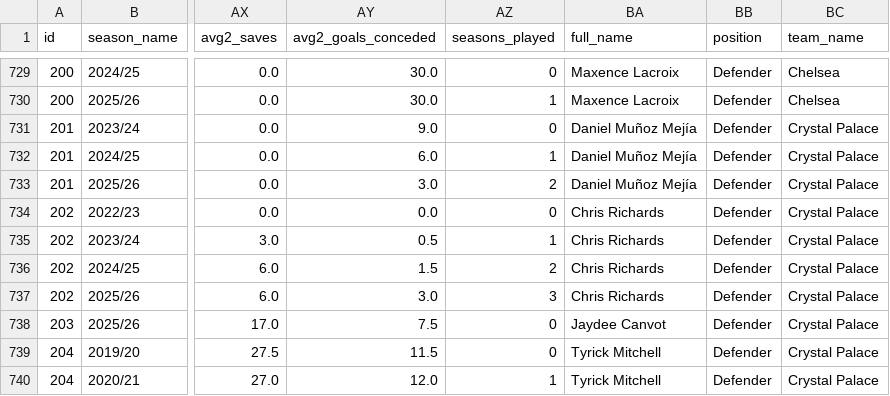
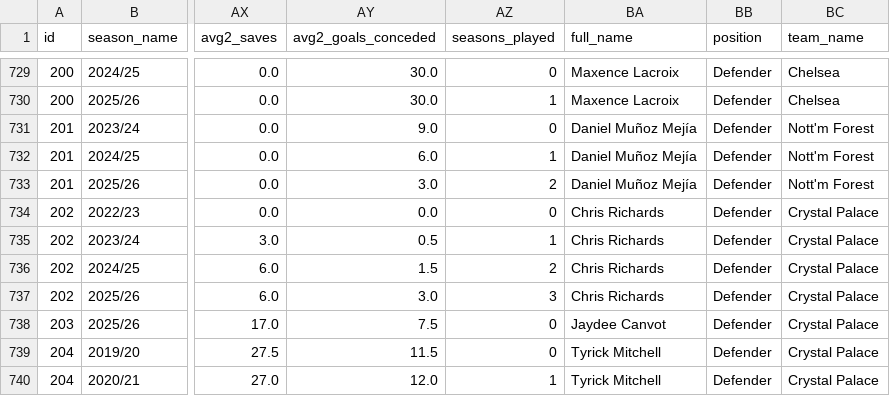
Before and after one commit to manuelscoding/premier-league-predictor, a CSV file: data/processed/player_season_history.csv, drawn as a sheet; only a part is shown, gaps mark what is left out; the diff names each change by its address in the sheet, - before the commit and + after, or states it on an @@ line.

```diff
--- a/data/processed/player_season_history.csv
+++ b/data/processed/player_season_history.csv
-BC731:BC733 (team_name): Crystal Palace
+BC731:BC733 (team_name): Nott'm Forest
```
